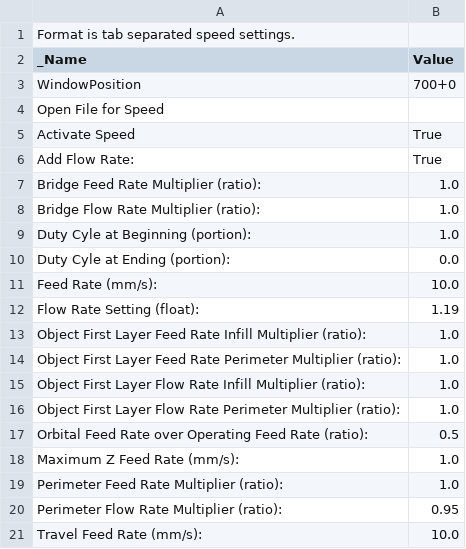
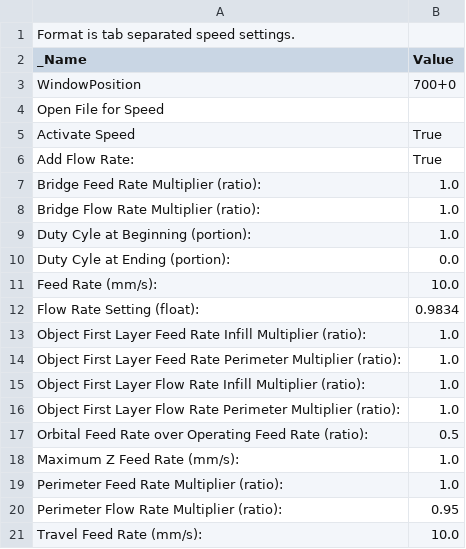
Before and after one commit to sevikkk/skeinforge_settings, a CSV file: profiles/extrusion/ABS/speed.csv, drawn as a sheet.

```diff
--- a/profiles/extrusion/ABS/speed.csv
+++ b/profiles/extrusion/ABS/speed.csv
@@ -11,3 +11,3 @@ Duty Cyle at Ending (portion):	0.0
 Feed Rate (mm/s):	10.0
-Flow Rate Setting (float):	1.19
+Flow Rate Setting (float):	0.9834
 Object First Layer Feed Rate Infill Multiplier (ratio):	1.0
```
Also changed, not shown: profiles/extrusion/ABS/skeinlayer.csv, 1 other file.
